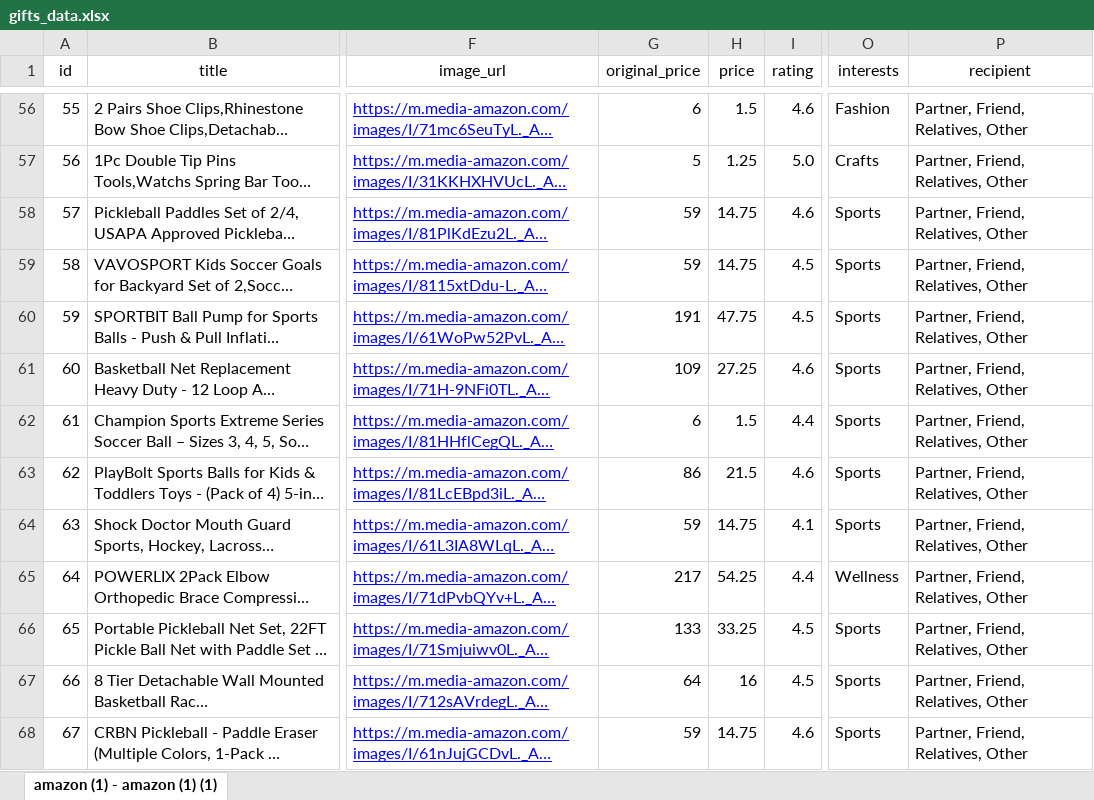
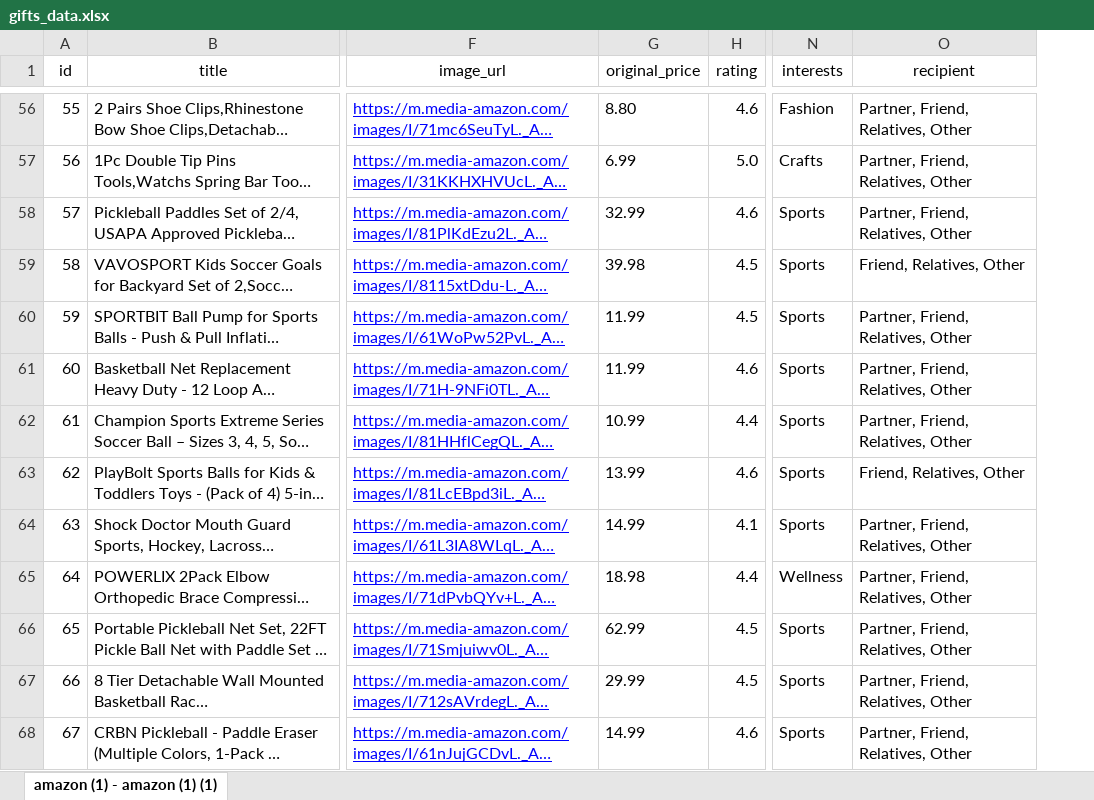
Before and after one commit to eugeneermakov696/gift-finder-app, an Excel workbook: backend/gifts_data.xlsx, sheet amazon (1) - amazon (1) (1), drawn as a sheet; only a part is shown, gaps mark what is left out; long unchanged cells end in …; values as stored, in another font and other column widths than the file's, no borders; charts and pictures not drawn; removed rows and columns are numbered as before the commit, all else as after; the diff covers the shown part only; the diff names each change by its address in the sheet, - before the commit and + after, or states it on an @@ line.

```diff
--- a/backend/gifts_data.xlsx (sheet amazon (1) - amazon (1) (1))
+++ b/backend/gifts_data.xlsx (sheet amazon (1) - amazon (1) (1))
-column H (price), rows 56-68: 1.5 | 1.25 | 14.75 | 14.75 | 47.75 | 27.25 | 1.5 | 21.5 | 14.75 | 54.25 | 33.25 | 16 | 14.75
-G56 (original_price): 6
+G56 (original_price): 8.80
-G57 (original_price): 5
+G57 (original_price): 6.99
-G58 (original_price): 59
+G58 (original_price): 32.99
-G59 (original_price): 59
+G59 (original_price): 39.98
-O59 (recipient): Partner, Friend, Relatives, Other
+O59 (recipient): Friend, Relatives, Other
-G60 (original_price): 191
+G60 (original_price): 11.99
-G61 (original_price): 109
+G61 (original_price): 11.99
-G62 (original_price): 6
+G62 (original_price): 10.99
-G63 (original_price): 86
+G63 (original_price): 13.99
-O63 (recipient): Partner, Friend, Relatives, Other
+O63 (recipient): Friend, Relatives, Other
-G64 (original_price): 59
+G64 (original_price): 14.99
-G65 (original_price): 217
+G65 (original_price): 18.98
-G66 (original_price): 133
+G66 (original_price): 62.99
-G67 (original_price): 64
+G67 (original_price): 29.99
-G68 (original_price): 59
+G68 (original_price): 14.99
```
Also changed, not shown: 365 edited cells elsewhere in this sheet.
